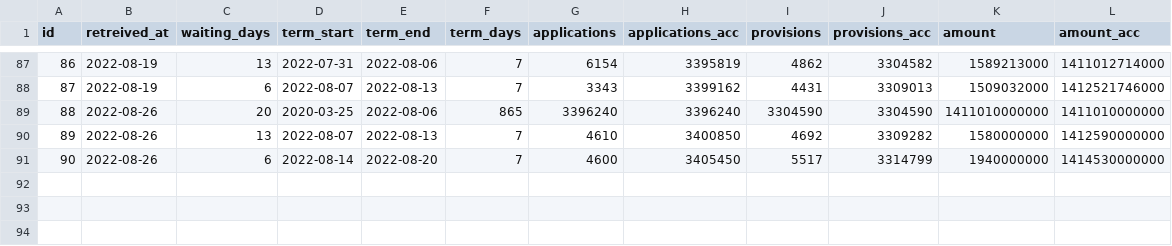
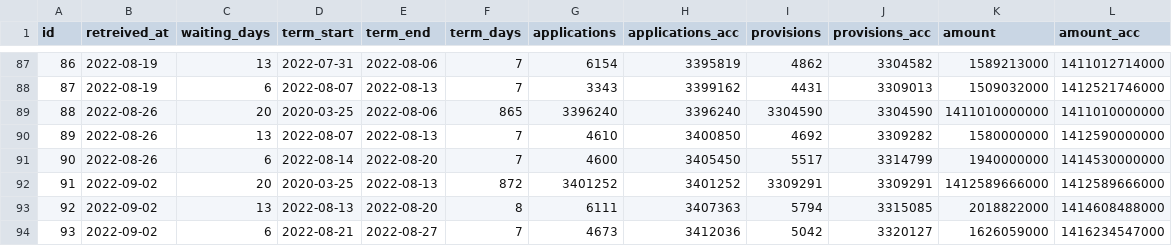
Before and after one commit to tulamili/kouroushou-opendata-kikoshitotoka, a CSV file: binded/since220204.csv, drawn as a sheet; only a part is shown, gaps mark what is left out; the diff names each change by its address in the sheet, - before the commit and + after, or states it on an @@ line.

Commit message:
since220204.csvとその材料の更新(または作成).

```diff
--- a/binded/since220204.csv
+++ b/binded/since220204.csv
+row 92: 91 | 2022-09-02 | 20 | 2020-03-25 | 2022-08-13 | 872 | 3401252 | 3401252 | 3309291 | 3309291 | 1412589666000 | 1412589666000
+row 93: 92 | 2022-09-02 | 13 | 2022-08-13 | 2022-08-20 | 8 | 6111 | 3407363 | 5794 | 3315085 | 2018822000 | 1414608488000
+row 94: 93 | 2022-09-02 | 6 | 2022-08-21 | 2022-08-27 | 7 | 4673 | 3412036 | 5042 | 3320127 | 1626059000 | 1416234547000
```
Also changed, not shown: 1 other file.
